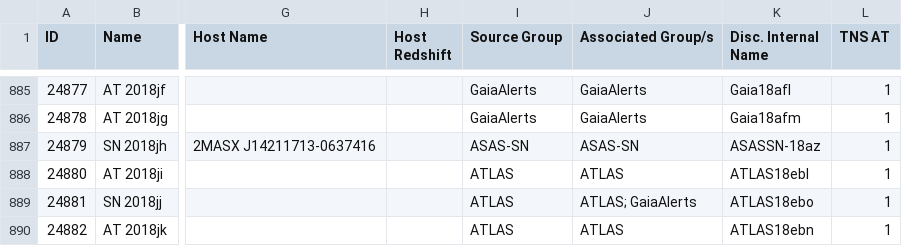
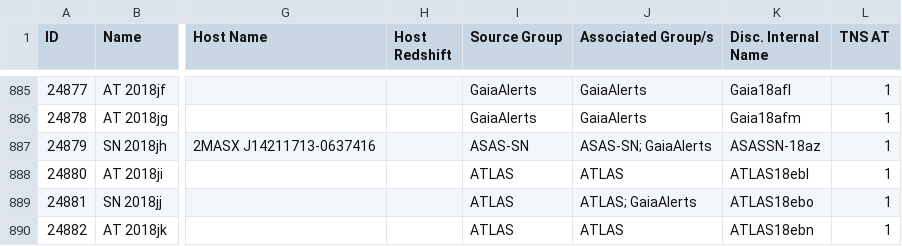
Before and after one commit to astrocatalogs/tde-external, a CSV file: TNS/page-19.csv, drawn as a sheet; only a part is shown, gaps mark what is left out; the diff names each change by its address in the sheet, - before the commit and + after, or states it on an @@ line.

```diff
--- a/TNS/page-19.csv
+++ b/TNS/page-19.csv
-J887 (Associated Group/s): ASAS-SN
+J887 (Associated Group/s): ASAS-SN; GaiaAlerts
```
Also changed, not shown: TNS/index.csv, TNS/page-20.csv, 5 other files.
